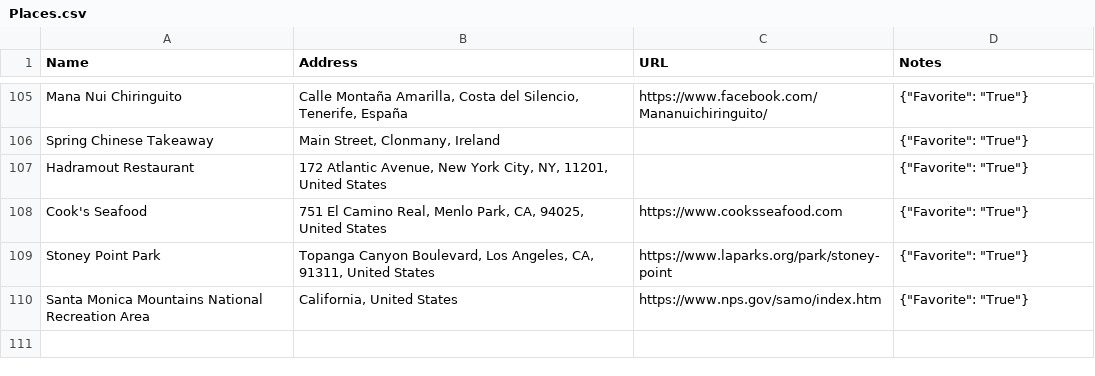
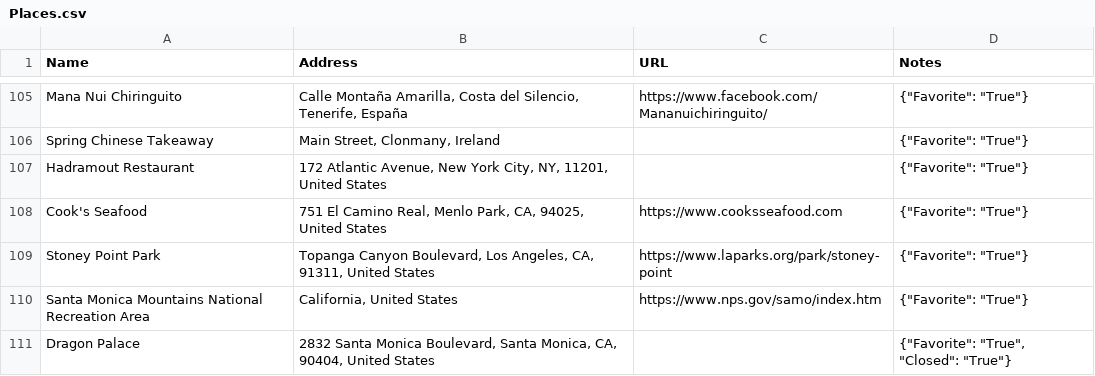
Before and after one commit to davidbailey/Notes, a CSV file: Places.csv, drawn as a sheet; only a part is shown, gaps mark what is left out.

Commit message:
Update Places.csv

```diff
--- a/Places.csv
+++ b/Places.csv
@@ -110 +110,2 @@ Stoney Point Park,"Topanga Canyon Boulevard, Los Angeles, CA, 91311, United Stat
 Santa Monica Mountains National Recreation Area,"California, United States",https://www.nps.gov/samo/index.htm,"{""Favorite"": ""True""}"
+Dragon Palace,"2832 Santa Monica Boulevard, Santa Monica, CA, 90404, United States",,"{""Favorite"": ""True"", ""Closed"": ""True""}"
```
